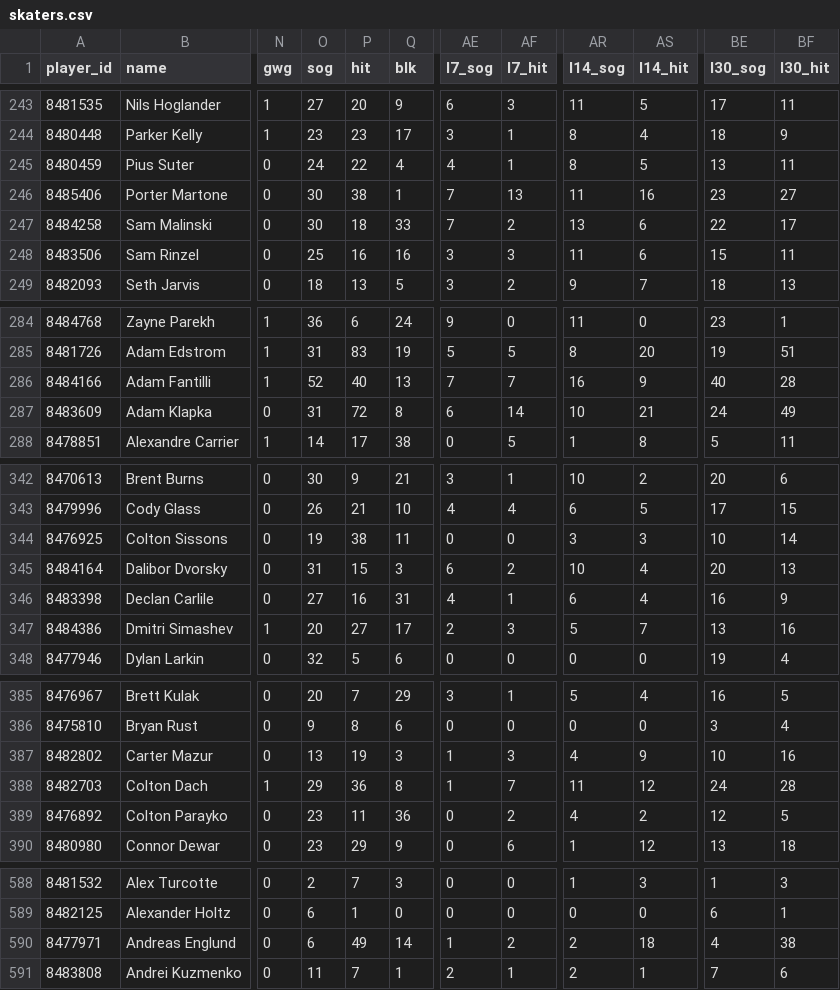
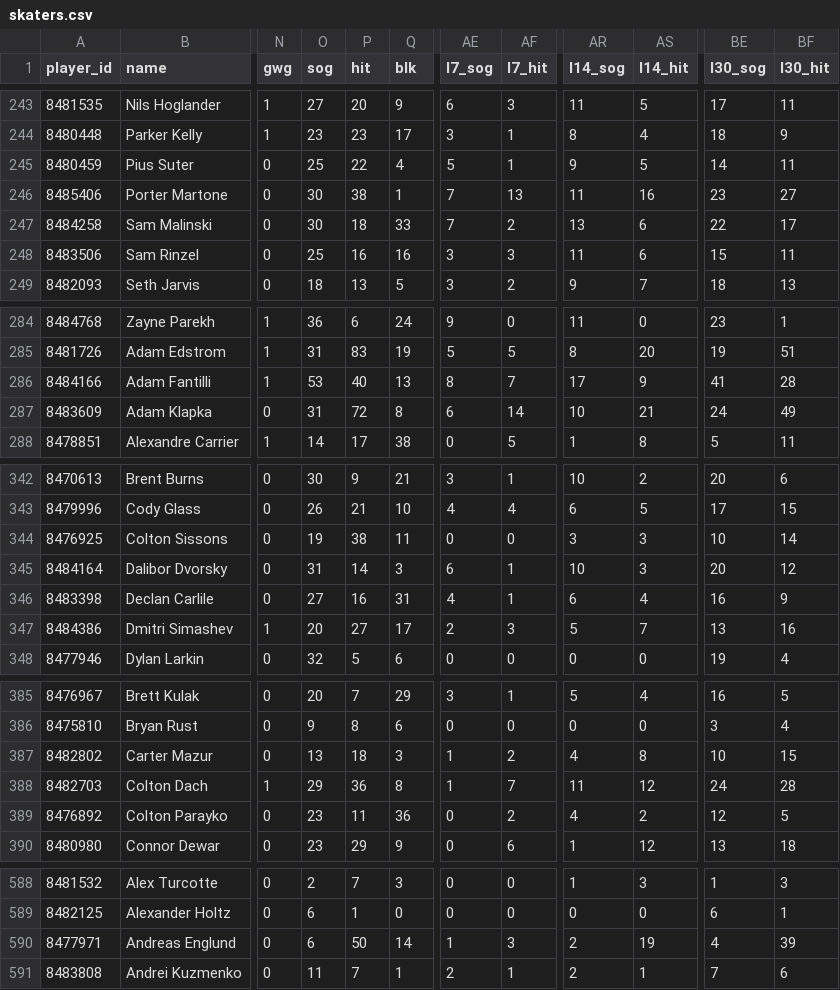
Before and after one commit to barakarmy/nhl-feed, a CSV file: docs/skaters.csv, drawn as a sheet; only a part is shown, gaps mark what is left out; the diff covers the shown part only; the diff names each change by its address in the sheet, - before the commit and + after, or states it on an @@ line.

```diff
--- a/docs/skaters.csv
+++ b/docs/skaters.csv
-O245 (sog): 24
+O245 (sog): 25
-AE245 (l7_sog): 4
+AE245 (l7_sog): 5
-AR245 (l14_sog): 8
+AR245 (l14_sog): 9
-BE245 (l30_sog): 13
+BE245 (l30_sog): 14
-O286 (sog): 52
+O286 (sog): 53
-AE286 (l7_sog): 7
+AE286 (l7_sog): 8
-AR286 (l14_sog): 16
+AR286 (l14_sog): 17
-BE286 (l30_sog): 40
+BE286 (l30_sog): 41
-P345 (hit): 15
+P345 (hit): 14
-AF345 (l7_hit): 2
+AF345 (l7_hit): 1
-AS345 (l14_hit): 4
+AS345 (l14_hit): 3
-BF345 (l30_hit): 13
+BF345 (l30_hit): 12
-P387 (hit): 19
+P387 (hit): 18
-AF387 (l7_hit): 3
+AF387 (l7_hit): 2
-AS387 (l14_hit): 9
+AS387 (l14_hit): 8
-BF387 (l30_hit): 16
+BF387 (l30_hit): 15
-P590 (hit): 49
+P590 (hit): 50
-AF590 (l7_hit): 2
+AF590 (l7_hit): 3
-AS590 (l14_hit): 18
+AS590 (l14_hit): 19
-BF590 (l30_hit): 38
+BF590 (l30_hit): 39
```
Also changed, not shown: 5 edited cells elsewhere in this file, docs/advanced.csv, docs/goalies.csv, 1 other file.
